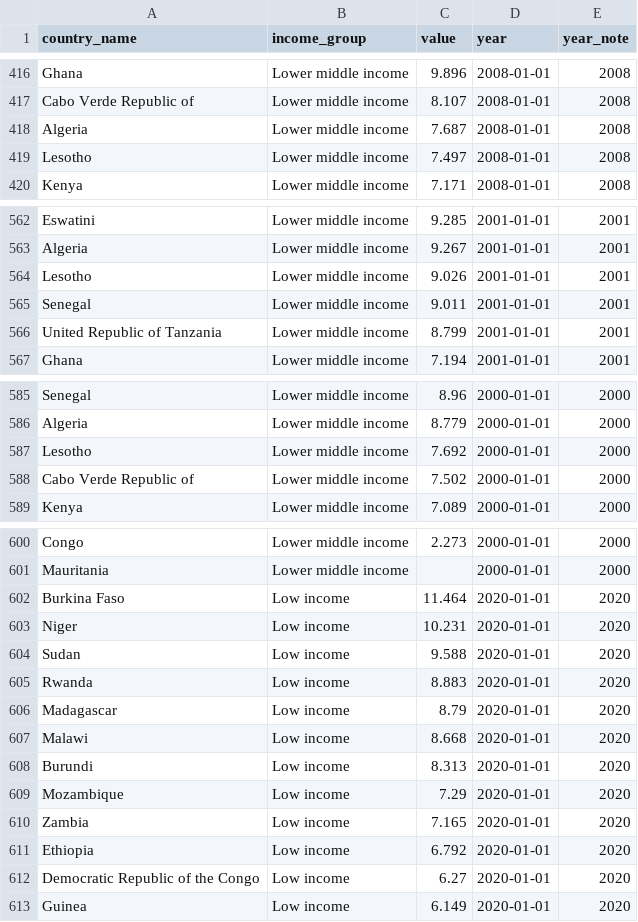
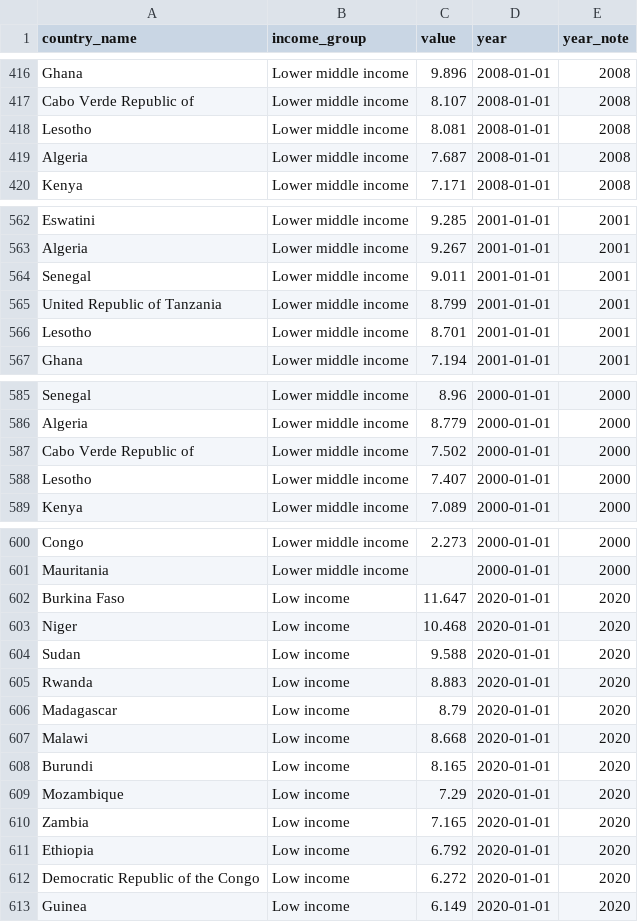
Before and after one commit to ONEcampaign/topic_health_financing, a CSV file: output/section2_chart1.csv, drawn as a sheet; only a part is shown, gaps mark what is left out; the diff covers the shown part only.

```diff
--- a/output/section2_chart1.csv
+++ b/output/section2_chart1.csv
@@ -417,4 +417,4 @@ Ghana,Lower middle income,9.896,2008-01-01,2008
 Cabo Verde Republic of,Lower middle income,8.107,2008-01-01,2008
+Lesotho,Lower middle income,8.081,2008-01-01,2008
 Algeria,Lower middle income,7.687,2008-01-01,2008
-Lesotho,Lower middle income,7.497,2008-01-01,2008
 Kenya,Lower middle income,7.171,2008-01-01,2008
@@ -563,5 +563,5 @@ Eswatini,Lower middle income,9.285,2001-01-01,2001
 Algeria,Lower middle income,9.267,2001-01-01,2001
-Lesotho,Lower middle income,9.026,2001-01-01,2001
 Senegal,Lower middle income,9.011,2001-01-01,2001
 United Republic of Tanzania,Lower middle income,8.799,2001-01-01,2001
+Lesotho,Lower middle income,8.701,2001-01-01,2001
 Ghana,Lower middle income,7.194,2001-01-01,2001
@@ -586,4 +586,4 @@ Senegal,Lower middle income,8.96,2000-01-01,2000
 Algeria,Lower middle income,8.779,2000-01-01,2000
-Lesotho,Lower middle income,7.692,2000-01-01,2000
 Cabo Verde Republic of,Lower middle income,7.502,2000-01-01,2000
+Lesotho,Lower middle income,7.407,2000-01-01,2000
 Kenya,Lower middle income,7.089,2000-01-01,2000
@@ -601,4 +601,4 @@ Congo,Lower middle income,2.273,2000-01-01,2000
 Mauritania,Lower middle income,,2000-01-01,2000
-Burkina Faso,Low income,11.464,2020-01-01,2020
-Niger,Low income,10.231,2020-01-01,2020
+Burkina Faso,Low income,11.647,2020-01-01,2020
+Niger,Low income,10.468,2020-01-01,2020
 Sudan,Low income,9.588,2020-01-01,2020
@@ -607,3 +607,3 @@ Madagascar,Low income,8.79,2020-01-01,2020
 Malawi,Low income,8.668,2020-01-01,2020
-Burundi,Low income,8.313,2020-01-01,2020
+Burundi,Low income,8.165,2020-01-01,2020
 Mozambique,Low income,7.29,2020-01-01,2020
@@ -611,3 +611,3 @@ Zambia,Low income,7.165,2020-01-01,2020
 Ethiopia,Low income,6.792,2020-01-01,2020
-Democratic Republic of the Congo,Low income,6.27,2020-01-01,2020
+Democratic Republic of the Congo,Low income,6.272,2020-01-01,2020
 Guinea,Low income,6.149,2020-01-01,2020
```
Also changed, not shown: 4 added rows, 4 removed rows and 39 edited cells elsewhere in this file, output/section1_chart1.csv, output/section2_chart2_1.csv, 2 other files.
